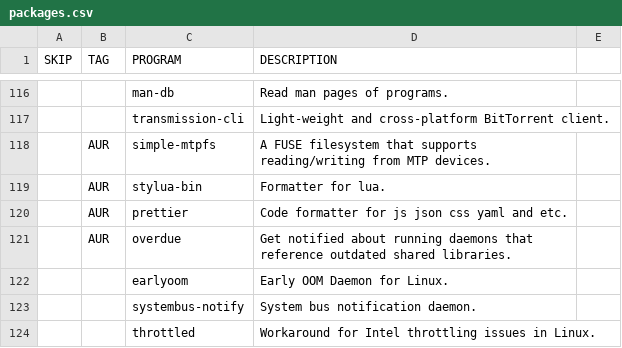
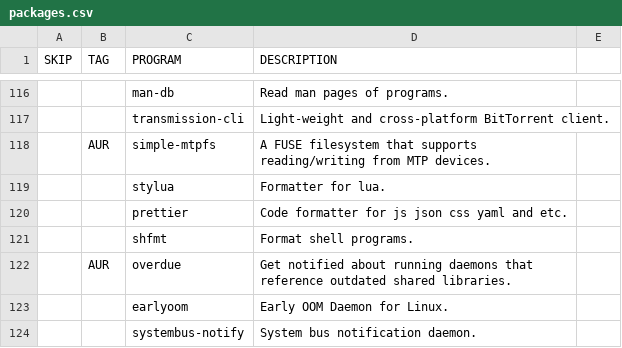
Before and after one commit to WIttyJudge/dotfiles, a CSV file: packages.csv, drawn as a sheet; only a part is shown, gaps mark what is left out; the shorter side is filled out with more unchanged rows; removed rows and columns are numbered as before the commit, all else as after; the diff names each change by its address in the sheet, - before the commit and + after, or states it on an @@ line.

```diff
--- a/packages.csv
+++ b/packages.csv
-row 119:  | AUR | stylua-bin | Formatter for lua.
+row 119:  |  | stylua | Formatter for lua.
-B120 (TAG): AUR
+B120 (TAG): (empty)
+row 121:  |  | shfmt | Format shell programs.
```
Also changed, not shown: 3 other files.
